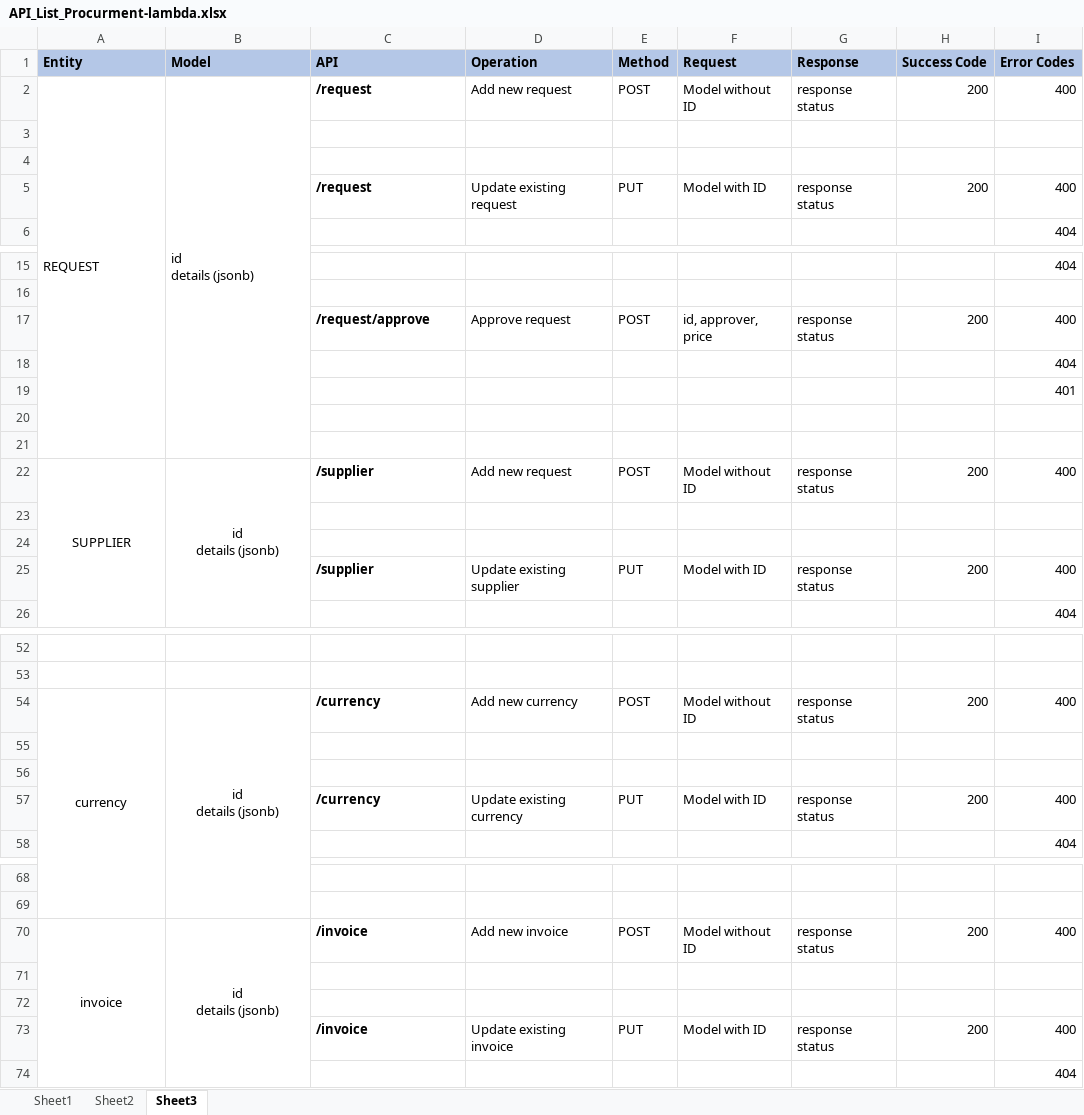
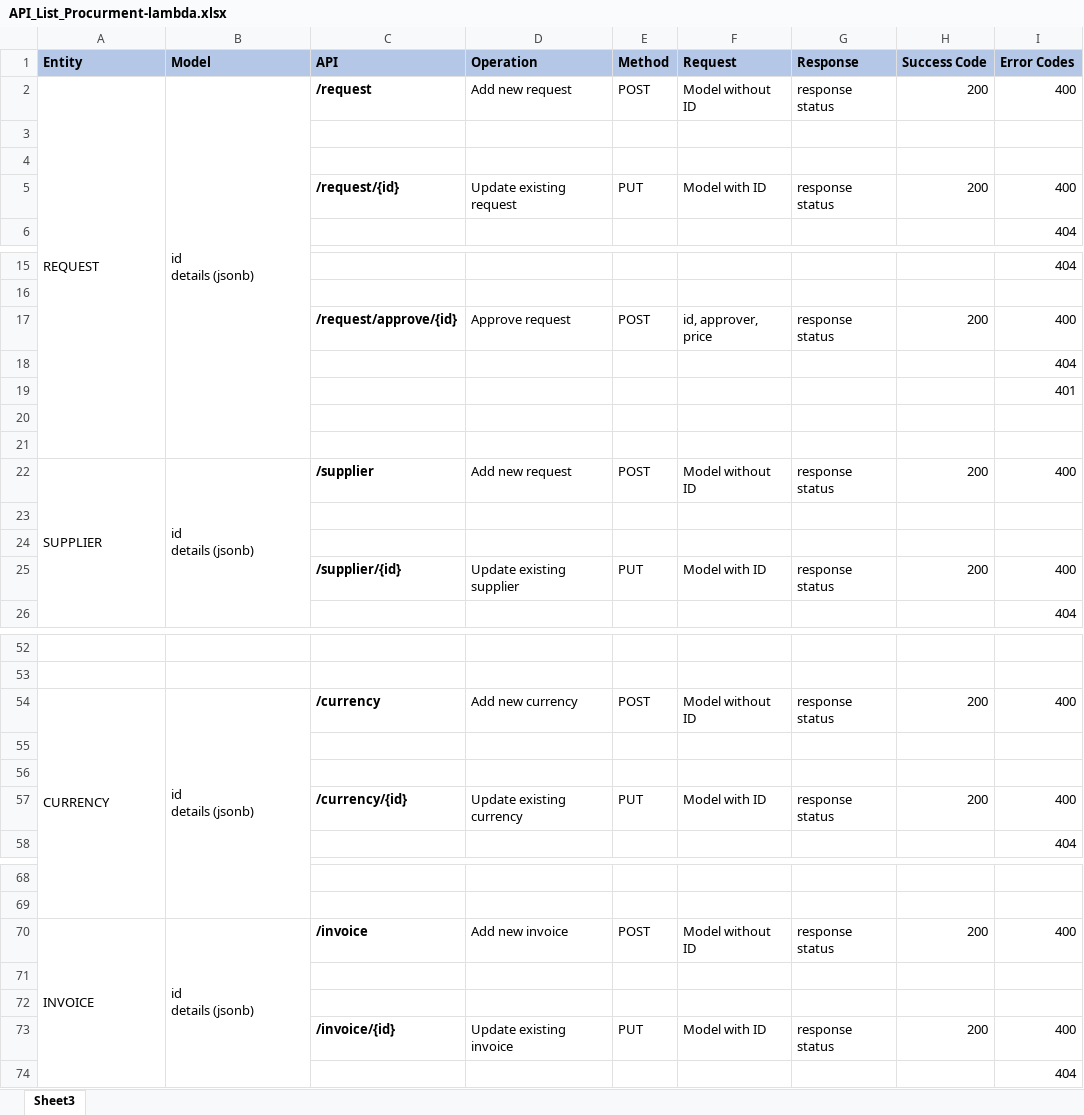
Before and after one commit to App-Procurement/nodejs-samples, an Excel workbook: app-procurment-lambda-serverless/API_List_Procurment-lambda.xlsx, sheet Sheet3, drawn as a sheet; only a part is shown, gaps mark what is left out; values as stored, in another font and other column widths than the file's, no borders; the diff covers the shown part only; the diff names each change by its address in the sheet, - before the commit and + after, or states it on an @@ line.

Commit message:
update and approve with path variable id

```diff
--- a/app-procurment-lambda-serverless/API_List_Procurment-lambda.xlsx (sheet Sheet3)
+++ b/app-procurment-lambda-serverless/API_List_Procurment-lambda.xlsx (sheet Sheet3)
-sheet tab: Sheet1
-sheet tab: Sheet2
-C5 (API): /request
+C5 (API): /request/{id}
-C17 (API): /request/approve
+C17 (API): /request/approve/{id}
-A22:B22 alignment: center
+A22:B22 alignment: left
-C25 (API): /supplier
+C25 (API): /supplier/{id}
-A54 (Entity): currency
+A54 (Entity): CURRENCY
-A54:B54 alignment: center
+A54:B54 alignment: left
-C57 (API): /currency
+C57 (API): /currency/{id}
-A70 (Entity): invoice
+A70 (Entity): INVOICE
-A70:B70 alignment: center
+A70:B70 alignment: left
-C73 (API): /invoice
+C73 (API): /invoice/{id}
```
Also changed, not shown: 16 removed rows, 9 edited cells, cell formats and merged cells elsewhere in this sheet, 11 other files.
